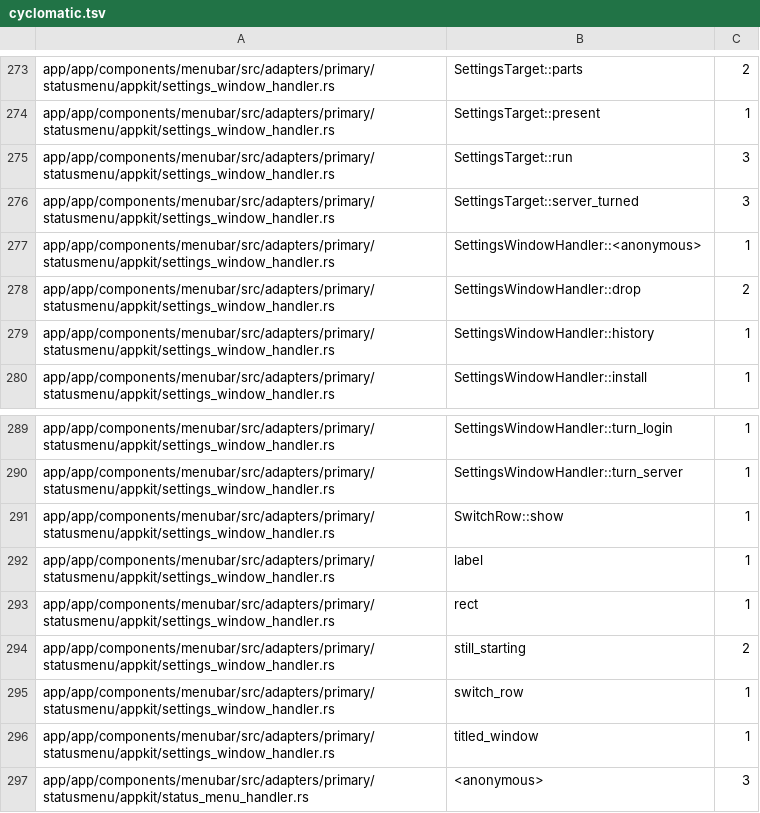
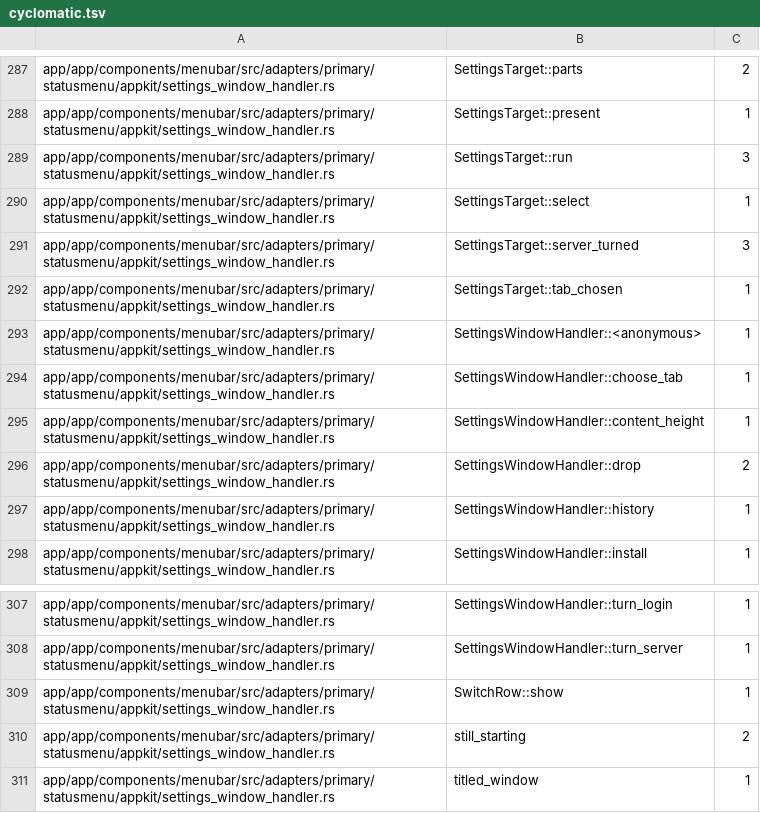
Before and after one commit to firstpilotpirx/http2scheme, a TSV file: metrics/cyclomatic.tsv, drawn as a sheet; only a part is shown, gaps mark what is left out; the shorter side is filled out with more unchanged rows; removed rows and columns are numbered as before the commit, all else as after; the diff covers the shown part only; the diff names each change by its address in the sheet, - before the commit and + after, or states it on an @@ line.

```diff
--- a/metrics/cyclomatic.tsv
+++ b/metrics/cyclomatic.tsv
+row 290: app/app/components/menubar/src/adapters/primary/statusmenu/appkit/settings_window_handler.rs | SettingsTarget::select | 1
+row 292: app/app/components/menubar/src/adapters/primary/statusmenu/appkit/settings_window_handler.rs | SettingsTarget::tab_chosen | 1
+row 294: app/app/components/menubar/src/adapters/primary/statusmenu/appkit/settings_window_handler.rs | SettingsWindowHandler::choose_tab | 1
+row 295: app/app/components/menubar/src/adapters/primary/statusmenu/appkit/settings_window_handler.rs | SettingsWindowHandler::content_height | 1
-row 292: app/app/components/menubar/src/adapters/primary/statusmenu/appkit/settings_window_handler.rs | label | 1
-row 293: app/app/components/menubar/src/adapters/primary/statusmenu/appkit/settings_window_handler.rs | rect | 1
-row 295: app/app/components/menubar/src/adapters/primary/statusmenu/appkit/settings_window_handler.rs | switch_row | 1
```
Also changed, not shown: 17 added rows, 3 removed rows and 3 edited cells elsewhere in this file, 13 other files.
